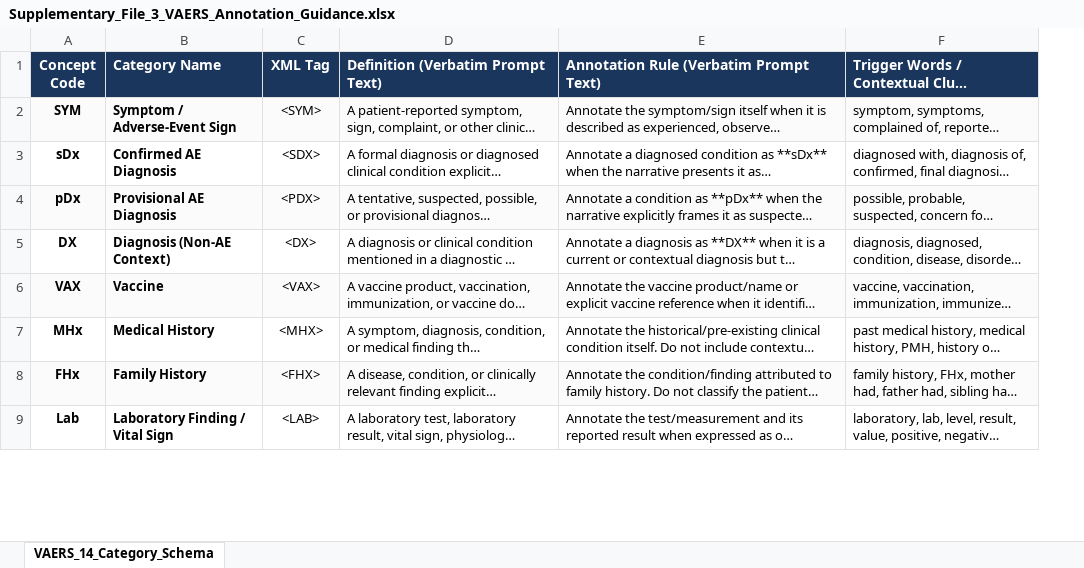
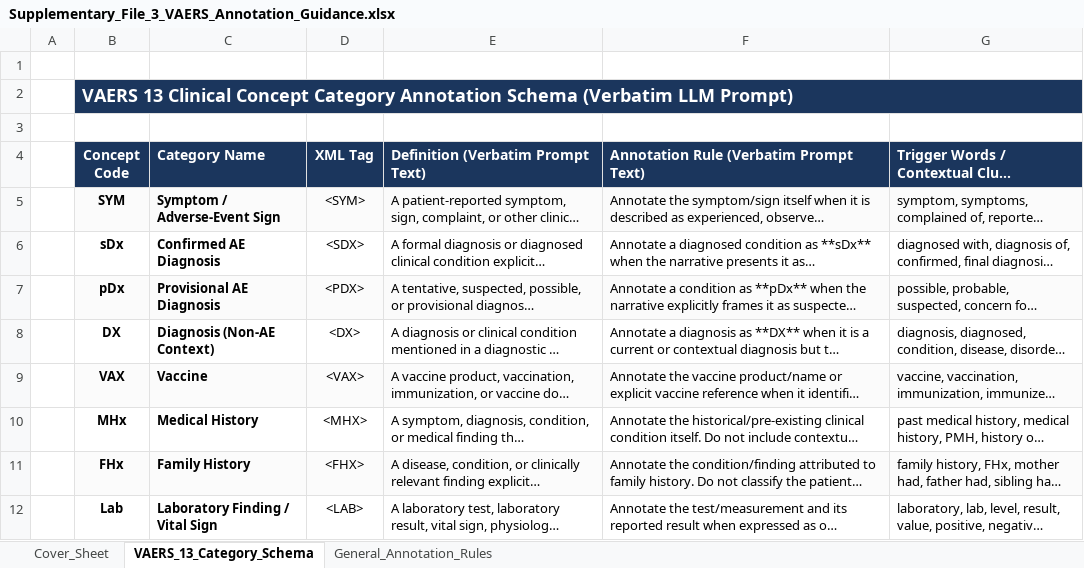
Before and after one commit to seldas/LLM4AE, an Excel workbook: publication/manuscripts/Supplementary_File_3_VAERS_Annotation_Guidance.xlsx, sheet VAERS_13_Category_Schema, drawn as a sheet; only a part is shown; long unchanged cells end in …; values as stored, in another font and other column widths than the file's, no borders; addresses are those after the commit; the diff covers the shown part only; the diff names each change by its address in the sheet, - before the commit and + after, or states it on an @@ line.

```diff
--- a/publication/manuscripts/Supplementary_File_3_VAERS_Annotation_Guidance.xlsx (sheet VAERS_13_Category_Schema)
+++ b/publication/manuscripts/Supplementary_File_3_VAERS_Annotation_Guidance.xlsx (sheet VAERS_13_Category_Schema)
-sheet tab: VAERS_14_Category_Schema
+sheet tab: VAERS_13_Category_Schema
+sheet tab: Cover_Sheet
+sheet tab: General_Annotation_Rules
+column A, empty
+row 1: (empty)
+row 2:  | VAERS 13 Clinical Concept Category Annotation Schema (Verbatim LLM Prompt)
+row 3: (empty)
```
Also changed, not shown: 1 removed row and cell formats elsewhere in this sheet, publication/manuscripts/Supplementary_File_2_FAERS_Annotation_Guidance.xlsx, publication/results/tables/Supplementary_File_2_FAERS_Annotation_Guidance.xlsx, 6 other files.
